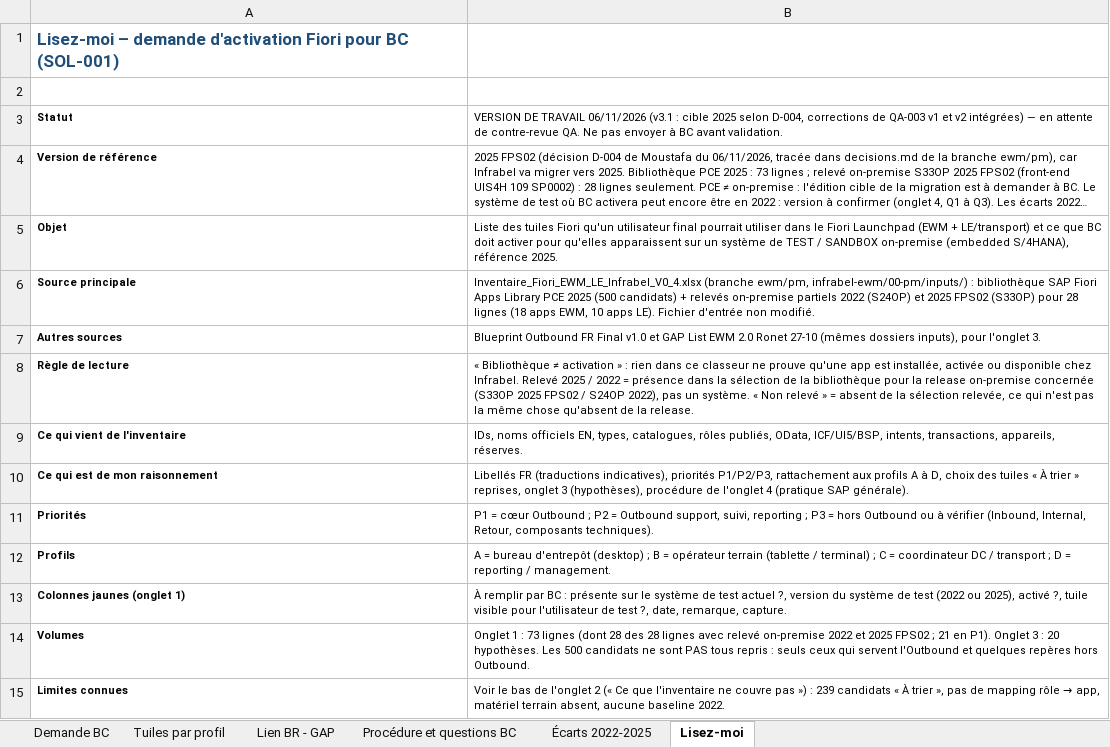
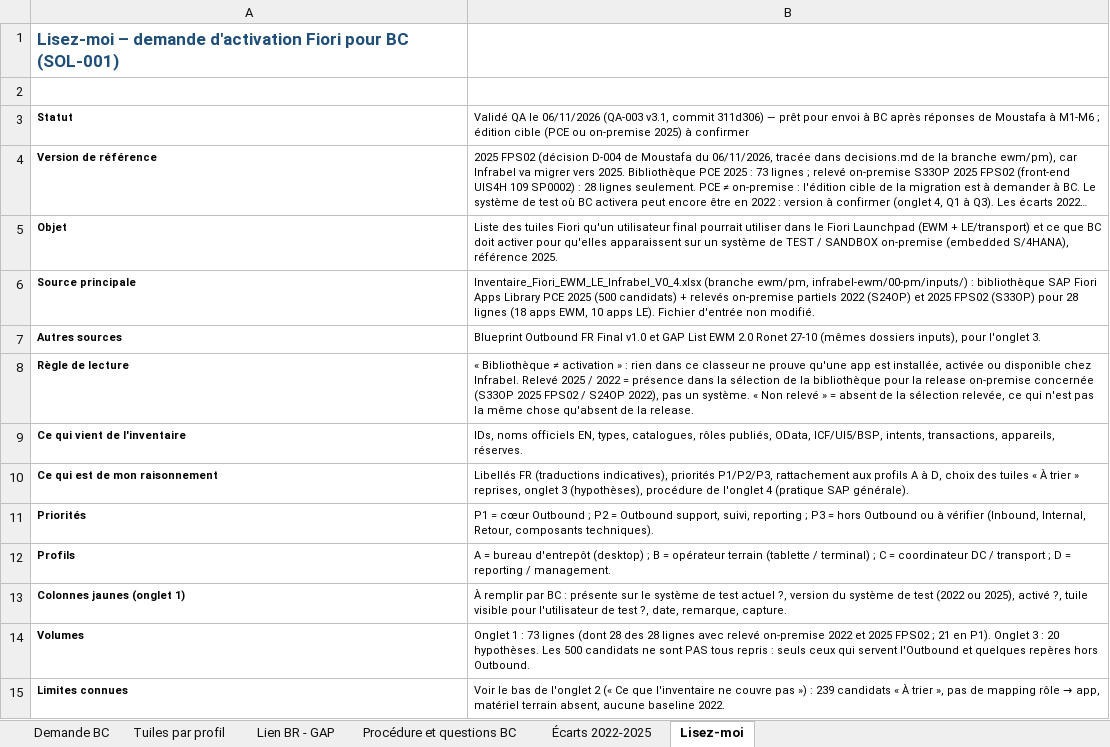
Before and after one commit to MoustafaMKCL/Claude-, an Excel workbook: infrabel-ewm/02-solutions/demande-activation-fiori-bc.xlsx, sheet Lisez-moi, drawn as a sheet; long unchanged cells end in …; values as stored, in another font and other column widths than the file's, no borders; the diff names each change by its address in the sheet, - before the commit and + after, or states it on an @@ line.

```diff
--- a/infrabel-ewm/02-solutions/demande-activation-fiori-bc.xlsx (sheet Lisez-moi)
+++ b/infrabel-ewm/02-solutions/demande-activation-fiori-bc.xlsx (sheet Lisez-moi)
-B3: VERSION DE TRAVAIL 06/11/2026 (v3.1 : cible 2025 selon D-004, corrections de QA-003 v1 et v2 intégrées) — en attente de contre-revue QA. Ne pas envoyer à BC avant validation.
+B3: Validé QA le 06/11/2026 (QA-003 v3.1, commit 311d306) — prêt pour envoi à BC après réponses de Moustafa à M1-M6 ; édition cible (PCE ou on-premise 2025) à confirmer
```
